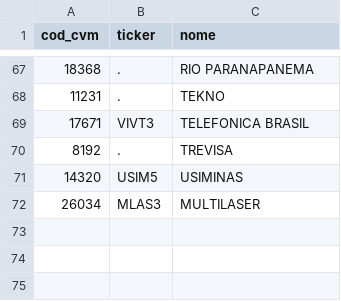
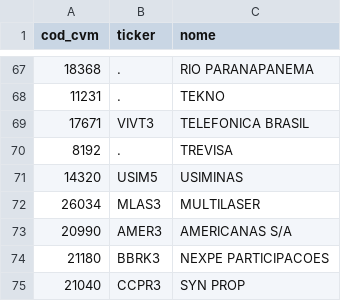
Before and after one commit to renatosts/AnaliseFundamentalista, a CSV file: AJUSTE_TICKERS.csv, drawn as a sheet; only a part is shown, gaps mark what is left out.

Commit message:
Ajuste Tickers

```diff
--- a/AJUSTE_TICKERS.csv
+++ b/AJUSTE_TICKERS.csv
@@ -72 +72,4 @@ cod_cvm;ticker;nome
 26034;MLAS3;MULTILASER
+20990;AMER3;AMERICANAS S/A
+21180;BBRK3;NEXPE PARTICIPACOES
+21040;CCPR3;SYN PROP
```
